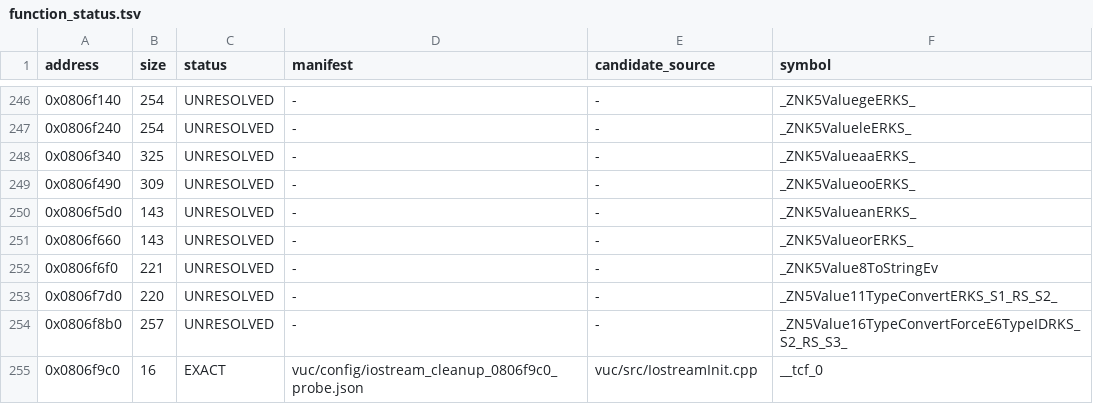
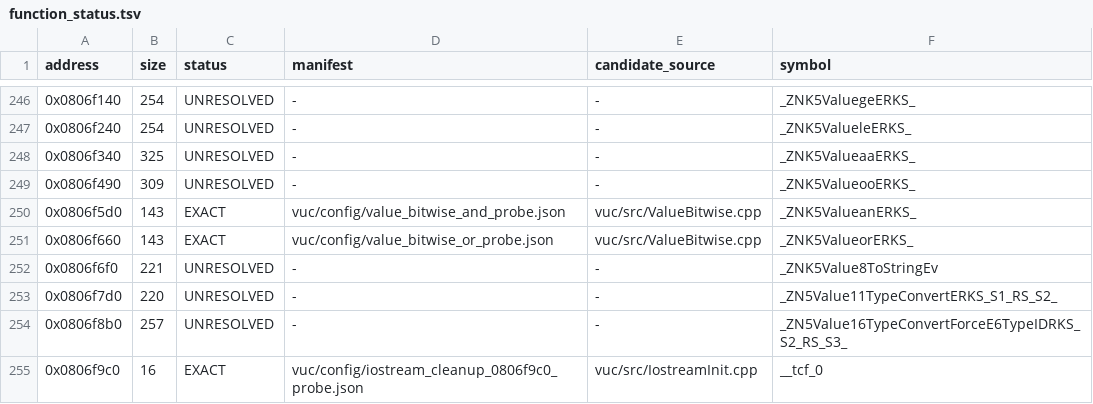
Before and after one commit to fjtrujy/revcl, a TSV file: vuc/config/function_status.tsv, drawn as a sheet; only a part is shown, gaps mark what is left out.

Commit message:
Reconstruct VUC bitwise Value operators byte exactly

```diff
--- a/vuc/config/function_status.tsv
+++ b/vuc/config/function_status.tsv
@@ -249,4 +249,4 @@ address	size	status	manifest	candidate_source	symbol
 0x0806f490	309	UNRESOLVED	-	-	_ZNK5ValueooERKS_
-0x0806f5d0	143	UNRESOLVED	-	-	_ZNK5ValueanERKS_
-0x0806f660	143	UNRESOLVED	-	-	_ZNK5ValueorERKS_
+0x0806f5d0	143	EXACT	vuc/config/value_bitwise_and_probe.json	vuc/src/ValueBitwise.cpp	_ZNK5ValueanERKS_
+0x0806f660	143	EXACT	vuc/config/value_bitwise_or_probe.json	vuc/src/ValueBitwise.cpp	_ZNK5ValueorERKS_
 0x0806f6f0	221	UNRESOLVED	-	-	_ZNK5Value8ToStringEv
```
Also changed, not shown: 10 other files.
